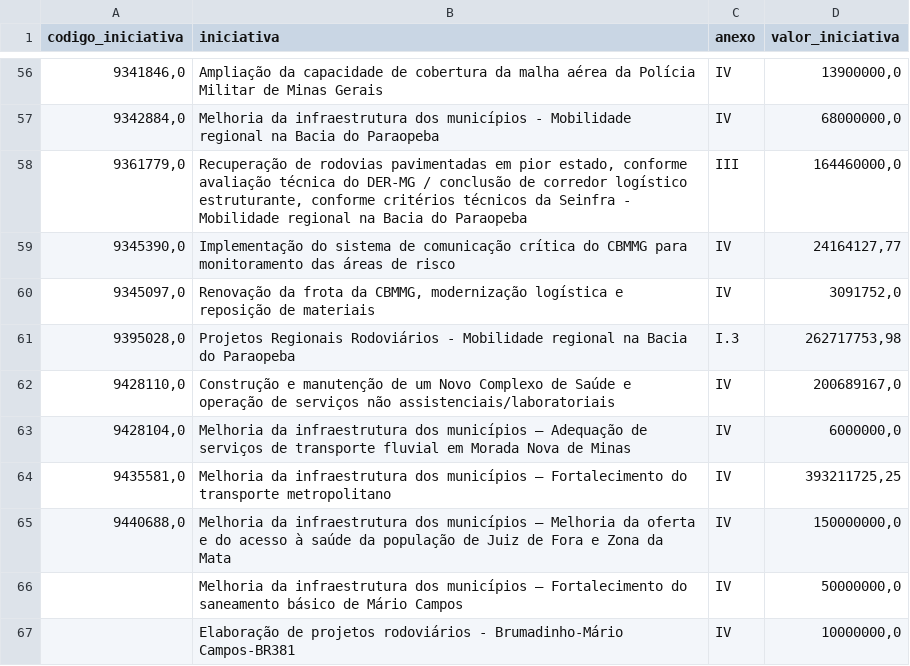
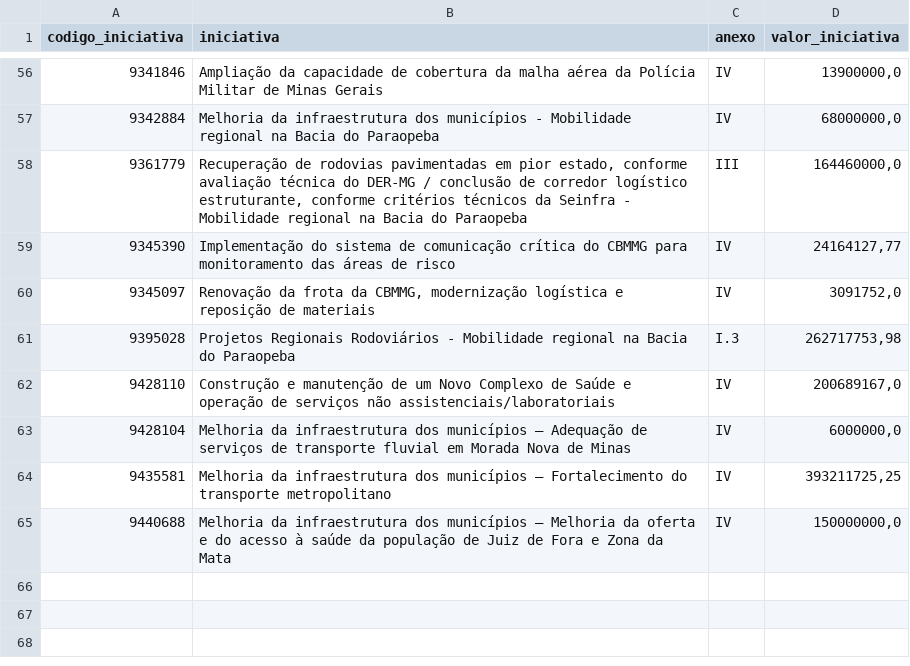
Before and after one commit to transparencia-mg/acordo-judicial-reparacao-vale-iniciativas, a CSV file: dataset/data/iniciativas_acordo_judicial_reparacao_vale.csv, drawn as a sheet; only a part is shown, gaps mark what is left out; the diff covers the shown part only.

```diff
--- a/dataset/data/iniciativas_acordo_judicial_reparacao_vale.csv
+++ b/dataset/data/iniciativas_acordo_judicial_reparacao_vale.csv
@@ -56,12 +56,10 @@
-9341846,0;Ampliação da capacidade de cobertura da malha aérea da Polícia Militar de Minas Gerais;IV;13900000,0
-9342884,0;Melhoria da infraestrutura dos municípios - Mobilidade regional na Bacia do Paraopeba;IV;68000000,0
-9361779,0;Recuperação de rodovias pavimentadas em pior estado, conforme avaliação técnica do DER-MG / conclusão de corredor logístico estruturante, conforme critérios técnicos da Seinfra - Mobilidade regional na Bacia do Paraopeba;III;164460000,0
-9345390,0;Implementação do sistema de comunicação crítica do CBMMG para monitoramento das áreas de risco;IV;24164127,77
-9345097,0;Renovação da frota da CBMMG, modernização logística e reposição de materiais;IV;3091752,0
-9395028,0;Projetos Regionais Rodoviários - Mobilidade regional na Bacia do Paraopeba;I.3;262717753,98
-9428110,0;Construção e manutenção de um Novo Complexo de Saúde e operação de serviços não assistenciais/laboratoriais;IV;200689167,0
-9428104,0;Melhoria da infraestrutura dos municípios – Adequação de serviços de transporte fluvial em Morada Nova de Minas;IV;6000000,0
-9435581,0;Melhoria da infraestrutura dos municípios – Fortalecimento do transporte metropolitano;IV;393211725,25
-9440688,0;Melhoria da infraestrutura dos municípios – Melhoria da oferta e do acesso à saúde da população de Juiz de Fora e Zona da Mata;IV;150000000,0
-;Melhoria da infraestrutura dos municípios – Fortalecimento do saneamento básico de Mário Campos;IV;50000000,0
-;Elaboração de projetos rodoviários - Brumadinho-Mário Campos-BR381;IV;10000000,0
+9341846;Ampliação da capacidade de cobertura da malha aérea da Polícia Militar de Minas Gerais;IV;13900000,0
+9342884;Melhoria da infraestrutura dos municípios - Mobilidade regional na Bacia do Paraopeba;IV;68000000,0
+9361779;Recuperação de rodovias pavimentadas em pior estado, conforme avaliação técnica do DER-MG / conclusão de corredor logístico estruturante, conforme critérios técnicos da Seinfra - Mobilidade regional na Bacia do Paraopeba;III;164460000,0
+9345390;Implementação do sistema de comunicação crítica do CBMMG para monitoramento das áreas de risco;IV;24164127,77
+9345097;Renovação da frota da CBMMG, modernização logística e reposição de materiais;IV;3091752,0
+9395028;Projetos Regionais Rodoviários - Mobilidade regional na Bacia do Paraopeba;I.3;262717753,98
+9428110;Construção e manutenção de um Novo Complexo de Saúde e operação de serviços não assistenciais/laboratoriais;IV;200689167,0
+9428104;Melhoria da infraestrutura dos municípios – Adequação de serviços de transporte fluvial em Morada Nova de Minas;IV;6000000,0
+9435581;Melhoria da infraestrutura dos municípios – Fortalecimento do transporte metropolitano;IV;393211725,25
+9440688;Melhoria da infraestrutura dos municípios – Melhoria da oferta e do acesso à saúde da população de Juiz de Fora e Zona da Mata;IV;150000000,0
```
Also changed, not shown: 54 edited cells elsewhere in this file.
